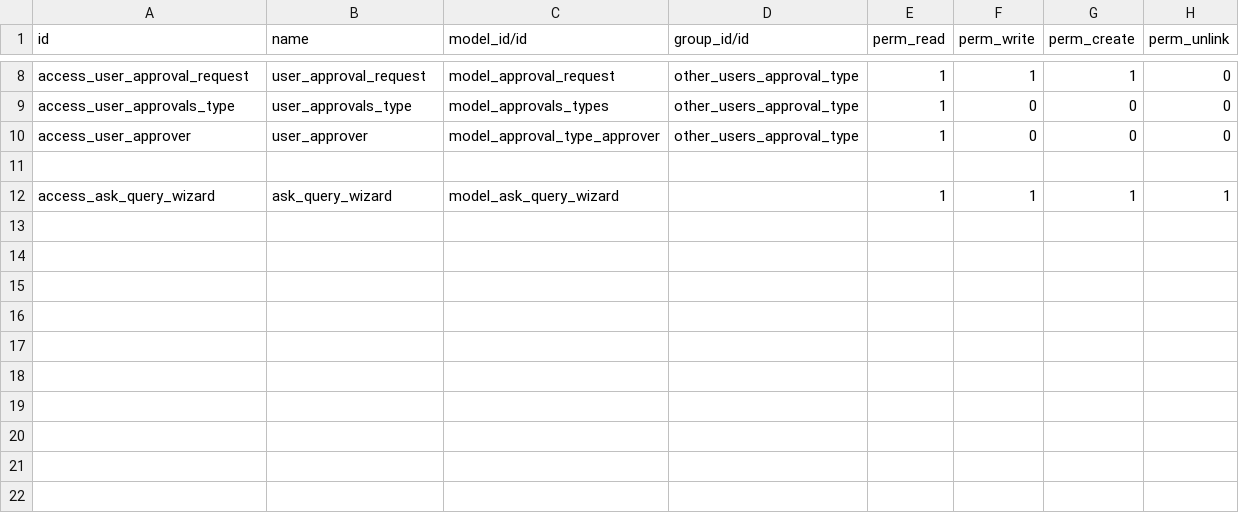
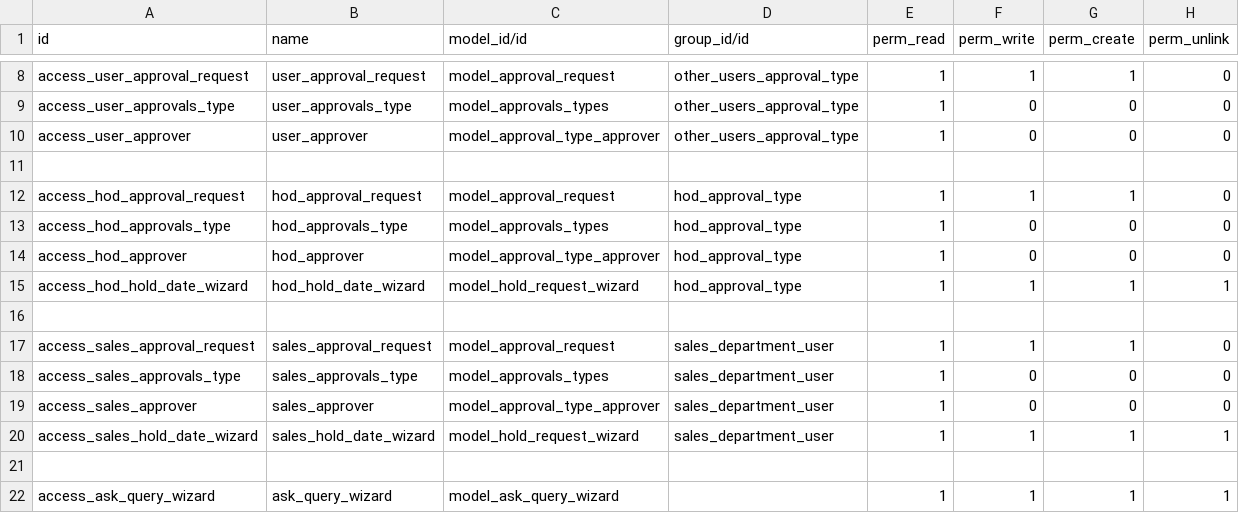
Before and after one commit to techlead-sudo/custom_approval_1, a CSV file: security/ir.model.access.csv, drawn as a sheet; only a part is shown, gaps mark what is left out; the diff names each change by its address in the sheet, - before the commit and + after, or states it on an @@ line.

Commit message:
added each person can see approval types

```diff
--- a/security/ir.model.access.csv
+++ b/security/ir.model.access.csv
+row 12: access_hod_approval_request | hod_approval_request | model_approval_request | hod_approval_type | 1 | 1 | 1 | 0
+row 13: access_hod_approvals_type | hod_approvals_type | model_approvals_types | hod_approval_type | 1 | 0 | 0 | 0
+row 14: access_hod_approver | hod_approver | model_approval_type_approver | hod_approval_type | 1 | 0 | 0 | 0
+row 15: access_hod_hold_date_wizard | hod_hold_date_wizard | model_hold_request_wizard | hod_approval_type | 1 | 1 | 1 | 1
+row 16: (empty)
+row 17: access_sales_approval_request | sales_approval_request | model_approval_request | sales_department_user | 1 | 1 | 1 | 0
+row 18: access_sales_approvals_type | sales_approvals_type | model_approvals_types | sales_department_user | 1 | 0 | 0 | 0
+row 19: access_sales_approver | sales_approver | model_approval_type_approver | sales_department_user | 1 | 0 | 0 | 0
+row 20: access_sales_hold_date_wizard | sales_hold_date_wizard | model_hold_request_wizard | sales_department_user | 1 | 1 | 1 | 1
+row 21: (empty)
```
Also changed, not shown: 5 other files.
